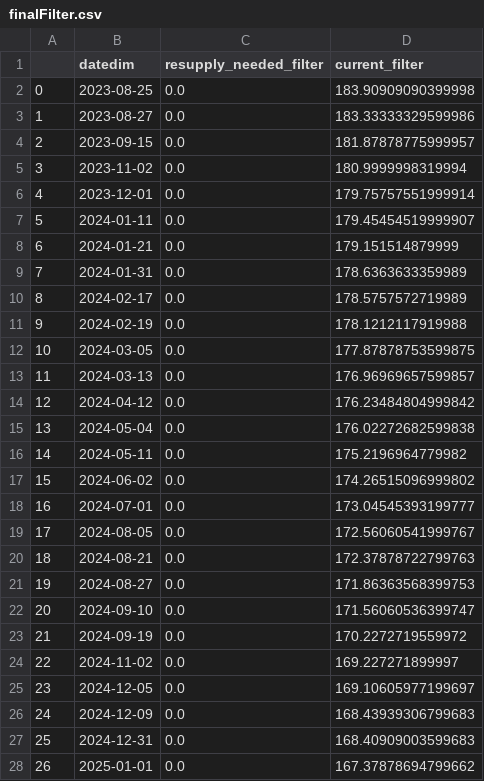
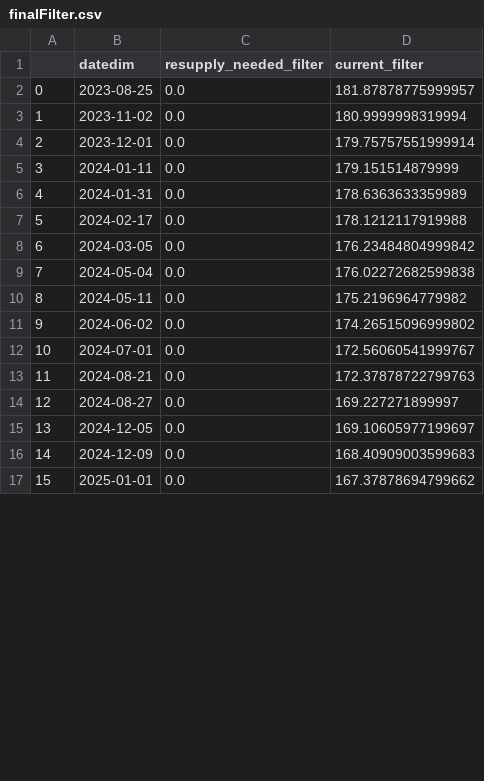
Before and after one commit to CasualWildcard/Adventures_Team-Barrios_Project, a CSV file: prediction/predictionsCSV/finalFilter.csv, drawn as a sheet; only a part is shown; removed rows and columns are numbered as before the commit, all else as after; the diff covers the shown part only; the diff names each change by its address in the sheet, - before the commit and + after, or states it on an @@ line.

```diff
--- a/prediction/predictionsCSV/finalFilter.csv
+++ b/prediction/predictionsCSV/finalFilter.csv
-D2 (current_filter): 183.90909090399998
+D2 (current_filter): 181.87878775999957
-row 3: 1 | 2023-08-27 | 0.0 | 183.33333329599986
-row 4: 2 | 2023-09-15 | 0.0 | 181.87878775999957
@@ column A renumbered from row 3 down @@
-D5 (current_filter): 179.45454519999907
+D5 (current_filter): 179.151514879999
-row 8: 6 | 2024-01-21 | 0.0 | 179.151514879999
-D7 (current_filter): 178.5757572719989
+D7 (current_filter): 178.1212117919988
-row 11: 9 | 2024-02-19 | 0.0 | 178.1212117919988
-D8 (current_filter): 177.87878753599875
+D8 (current_filter): 176.23484804999842
-row 13: 11 | 2024-03-13 | 0.0 | 176.96969657599857
-row 14: 12 | 2024-04-12 | 0.0 | 176.23484804999842
-D12 (current_filter): 173.04545393199777
+D12 (current_filter): 172.56060541999767
-row 19: 17 | 2024-08-05 | 0.0 | 172.56060541999767
-D14 (current_filter): 171.86363568399753
+D14 (current_filter): 169.227271899997
-row 22: 20 | 2024-09-10 | 0.0 | 171.56060536399747
-row 23: 21 | 2024-09-19 | 0.0 | 170.2272719559972
-row 24: 22 | 2024-11-02 | 0.0 | 169.227271899997
-D16 (current_filter): 168.43939306799683
+D16 (current_filter): 168.40909003599683
-row 27: 25 | 2024-12-31 | 0.0 | 168.40909003599683
```
Also changed, not shown: 5 removed rows and 3 edited cells elsewhere in this file, prediction/predictionsCSV/finalACY.csv, prediction/predictionsCSV/finalPretreat.csv, 8 other files.
